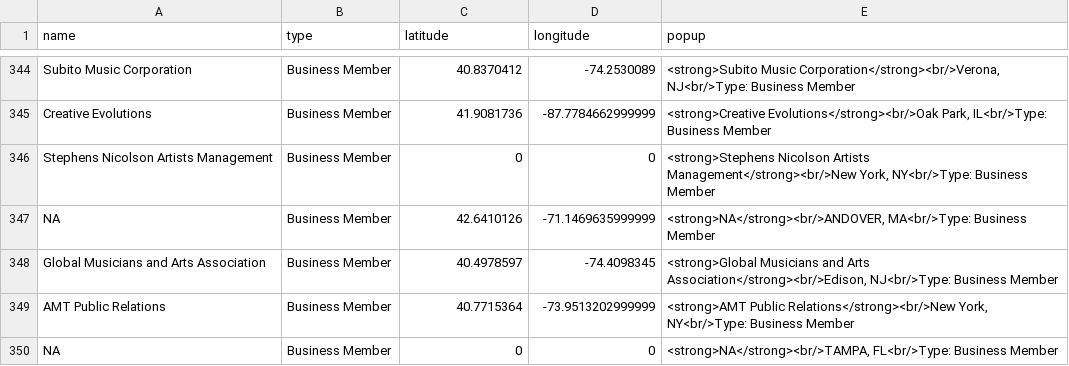
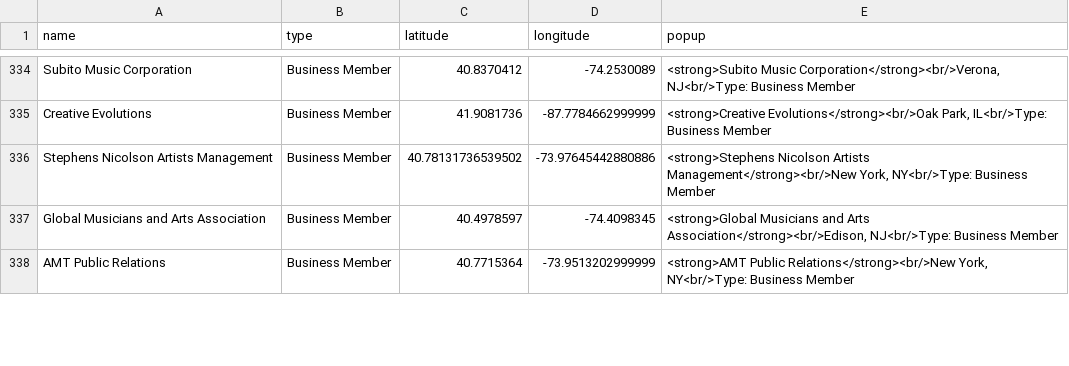
Before and after one commit to emilylucindakurtz/CulturalInstitutionsSRP2026, a CSV file: rzhang/IPUMS_Institutions/data/opera_app_clean.csv, drawn as a sheet; only a part is shown, gaps mark what is left out; the diff covers the shown part only.

```diff
--- a/rzhang/IPUMS_Institutions/data/opera_app_clean.csv
+++ b/rzhang/IPUMS_Institutions/data/opera_app_clean.csv
@@ -345,6 +335,4 @@ Subito Music Corporation,Business Member,40.8370412,-74.2530089,"<strong>Subito
 Creative Evolutions,Business Member,41.9081736,-87.7784662999999,"<strong>Creative Evolutions</strong><br/>Oak Park, IL<br/>Type: Business Member"
-Stephens Nicolson Artists Management,Business Member,0,0,"<strong>Stephens Nicolson Artists Management</strong><br/>New York, NY<br/>Type: Business Member"
-NA,Business Member,42.6410126,-71.1469635999999,"<strong>NA</strong><br/>ANDOVER, MA<br/>Type: Business Member"
+Stephens Nicolson Artists Management,Business Member,40.78131736539502,-73.97645442880886,"<strong>Stephens Nicolson Artists Management</strong><br/>New York, NY<br/>Type: Business Member"
 Global Musicians and Arts Association,Business Member,40.4978597,-74.4098345,"<strong>Global Musicians and Arts Association</strong><br/>Edison, NJ<br/>Type: Business Member"
 AMT Public Relations,Business Member,40.7715364,-73.9513202999999,"<strong>AMT Public Relations</strong><br/>New York, NY<br/>Type: Business Member"
-NA,Business Member,0,0,"<strong>NA</strong><br/>TAMPA, FL<br/>Type: Business Member"
```
Also changed, not shown: 1 added row, 14 removed rows and 40 edited cells elsewhere in this file, rzhang/IPUMS_Institutions/data/colleges_app_clean.csv, 15 other files.
